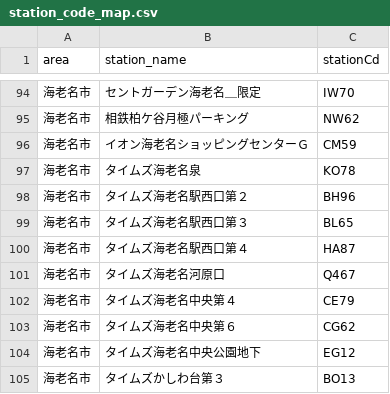
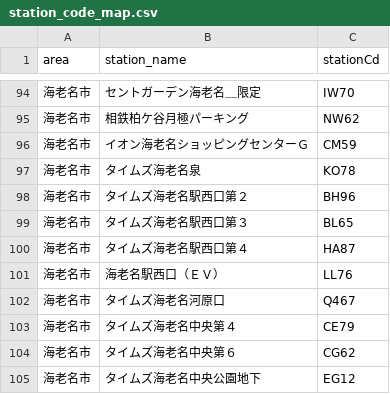
Before and after one commit to rkworks2025-coder/yoyaku, a CSV file: station_code_map.csv, drawn as a sheet; only a part is shown, gaps mark what is left out; the shorter side is filled out with more unchanged rows.

Commit message:
Update station_code_map.csv

```diff
--- a/station_code_map.csv
+++ b/station_code_map.csv
@@ -100,2 +100,3 @@ area,station_name,stationCd
 海老名市,タイムズ海老名駅西口第４,HA87
+海老名市,海老名駅西口（ＥＶ）,LL76
 海老名市,タイムズ海老名河原口,Q467
```
